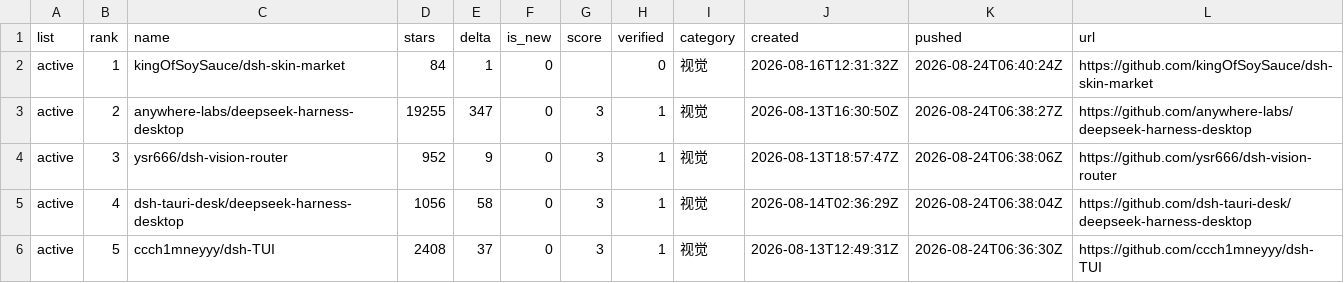
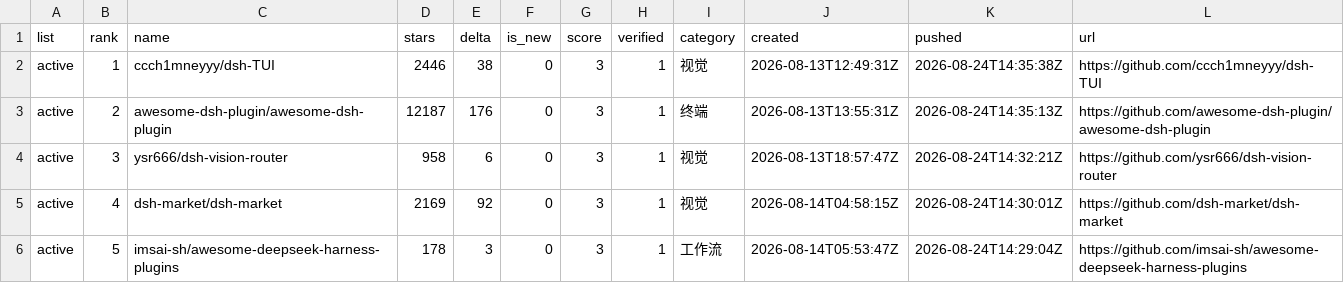
Before and after one commit to dsh-pulse/dsh-daily-pulse, a CSV file: reports/data/active-board.csv, drawn as a sheet.

```diff
--- a/reports/data/active-board.csv
+++ b/reports/data/active-board.csv
@@ -1,6 +1,6 @@
 list,rank,name,stars,delta,is_new,score,verified,category,created,pushed,url
-active,1,kingOfSoySauce/dsh-skin-market,84,1,0,,0,视觉,2026-08-16T12:31:32Z,2026-08-24T06:40:24Z,https://github.com/kingOfSoySauce/dsh-skin-market
-active,2,anywhere-labs/deepseek-harness-desktop,19255,347,0,3,1,视觉,2026-08-13T16:30:50Z,2026-08-24T06:38:27Z,https://github.com/anywhere-labs/deepseek-harness-desktop
-active,3,ysr666/dsh-vision-router,952,9,0,3,1,视觉,2026-08-13T18:57:47Z,2026-08-24T06:38:06Z,https://github.com/ysr666/dsh-vision-router
-active,4,dsh-tauri-desk/deepseek-harness-desktop,1056,58,0,3,1,视觉,2026-08-14T02:36:29Z,2026-08-24T06:38:04Z,https://github.com/dsh-tauri-desk/deepseek-harness-desktop
-active,5,ccch1mneyyy/dsh-TUI,2408,37,0,3,1,视觉,2026-08-13T12:49:31Z,2026-08-24T06:36:30Z,https://github.com/ccch1mneyyy/dsh-TUI
+active,1,ccch1mneyyy/dsh-TUI,2446,38,0,3,1,视觉,2026-08-13T12:49:31Z,2026-08-24T14:35:38Z,https://github.com/ccch1mneyyy/dsh-TUI
+active,2,awesome-dsh-plugin/awesome-dsh-plugin,12187,176,0,3,1,终端,2026-08-13T13:55:31Z,2026-08-24T14:35:13Z,https://github.com/awesome-dsh-plugin/awesome-dsh-plugin
+active,3,ysr666/dsh-vision-router,958,6,0,3,1,视觉,2026-08-13T18:57:47Z,2026-08-24T14:32:21Z,https://github.com/ysr666/dsh-vision-router
+active,4,dsh-market/dsh-market,2169,92,0,3,1,视觉,2026-08-14T04:58:15Z,2026-08-24T14:30:01Z,https://github.com/dsh-market/dsh-market
+active,5,imsai-sh/awesome-deepseek-harness-plugins,178,3,0,3,1,工作流,2026-08-14T05:53:47Z,2026-08-24T14:29:04Z,https://github.com/imsai-sh/awesome-deepseek-harness-plugins
```
Also changed, not shown: reports/data/category-boards.csv, reports/data/latest.csv, 14 other files.
